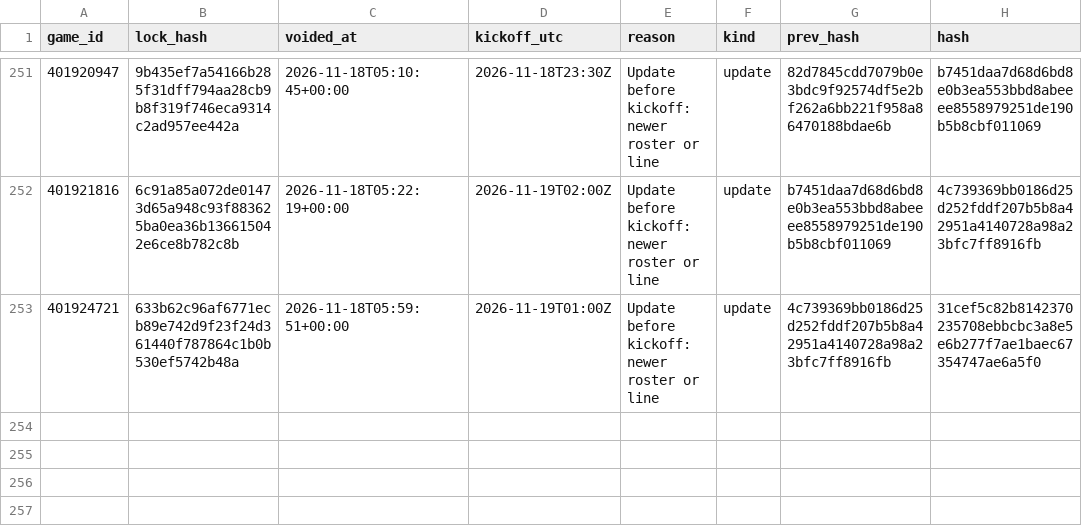
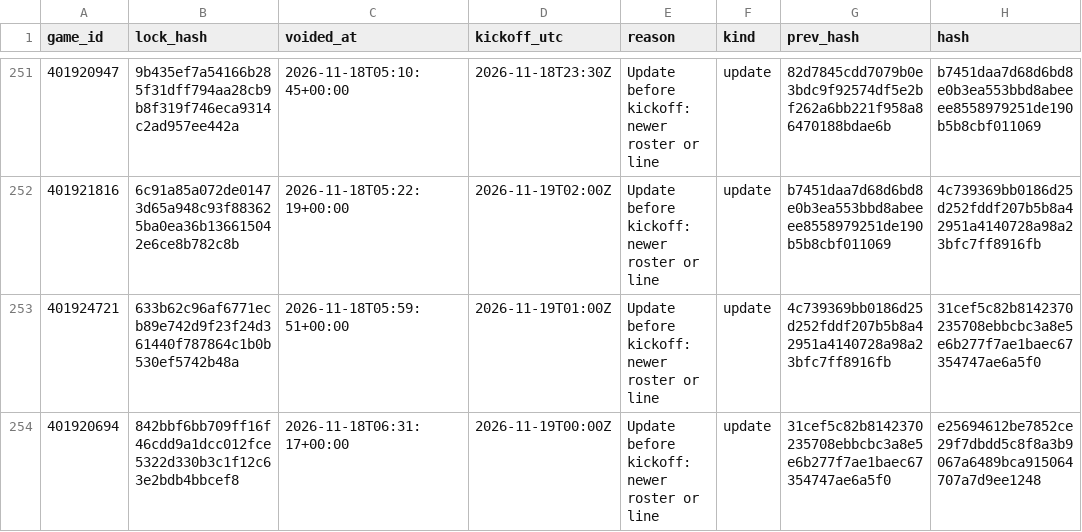
Before and after one commit to Seed808/theesness-data, a CSV file: model/ledger/cbb_locks_voids.csv, drawn as a sheet; only a part is shown, gaps mark what is left out.

```diff
--- a/model/ledger/cbb_locks_voids.csv
+++ b/model/ledger/cbb_locks_voids.csv
@@ -253 +253,2 @@ game_id,lock_hash,voided_at,kickoff_utc,reason,kind,prev_hash,hash
 401924721,633b62c96af6771ecb89e742d9f23f24d361440f787864c1b0b530ef5742b48a,2026-11-18T05:59:51+00:00,2026-11-19T01:00Z,Update before kickoff: newer roster or line,update,4c739369bb0186d25d252fddf207b5b8a42951a4140728a98a23bfc7ff8916fb,31cef5c82b8142370235708ebbcbc3a8e5e6b277f7ae1baec67354747ae6a5f0
+401920694,842bbf6bb709ff16f46cdd9a1dcc012fce5322d330b3c1f12c63e2bdb4bbcef8,2026-11-18T06:31:17+00:00,2026-11-19T00:00Z,Update before kickoff: newer roster or line,update,31cef5c82b8142370235708ebbcbc3a8e5e6b277f7ae1baec67354747ae6a5f0,e25694612be7852ce29f7dbdd5c8f8a3b9067a6489bca915064707a7d9ee1248
```
Also changed, not shown: model/ledger/cbb_locks.csv, model/ledger/nba_locks.csv, 28 other files.
